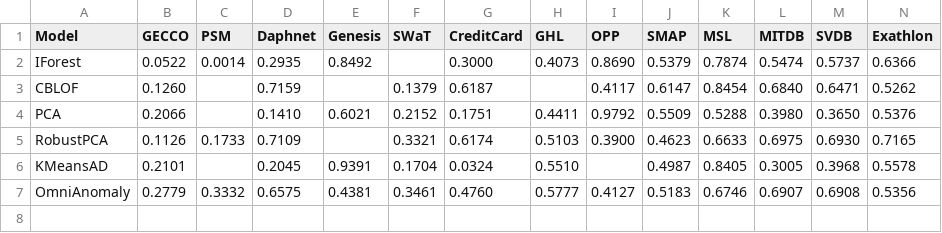
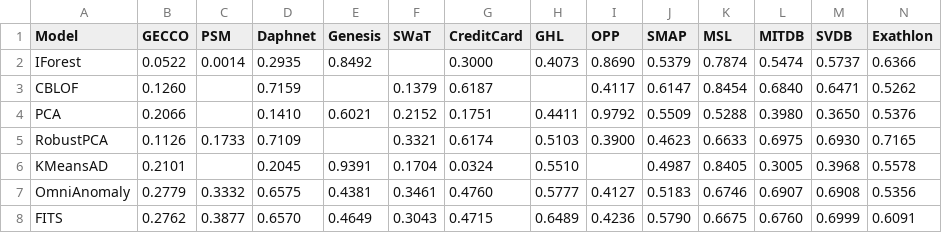
Before and after one commit to CellerCity/TSB-AD-M_Anomaly_Detection, a CSV file: compiled_results/comparison_Affiliation-F.csv, drawn as a sheet; only a part is shown; rows hold the shown columns only; the diff names each change by its address in the sheet, - before the commit and + after, or states it on an @@ line.

```diff
--- a/compiled_results/comparison_Affiliation-F.csv
+++ b/compiled_results/comparison_Affiliation-F.csv
+row 8: FITS | 0.2762 | 0.3877 | 0.6570 | 0.4649 | 0.3043 | 0.4715 | 0.6489 | 0.4236 | 0.5790 | 0.6675 | 0.6760 | 0.6999 | 0.6091
```
Also changed, not shown: compiled_results/comparison_AUC-PR.csv, compiled_results/comparison_AUC-ROC.csv, 67 other files.
